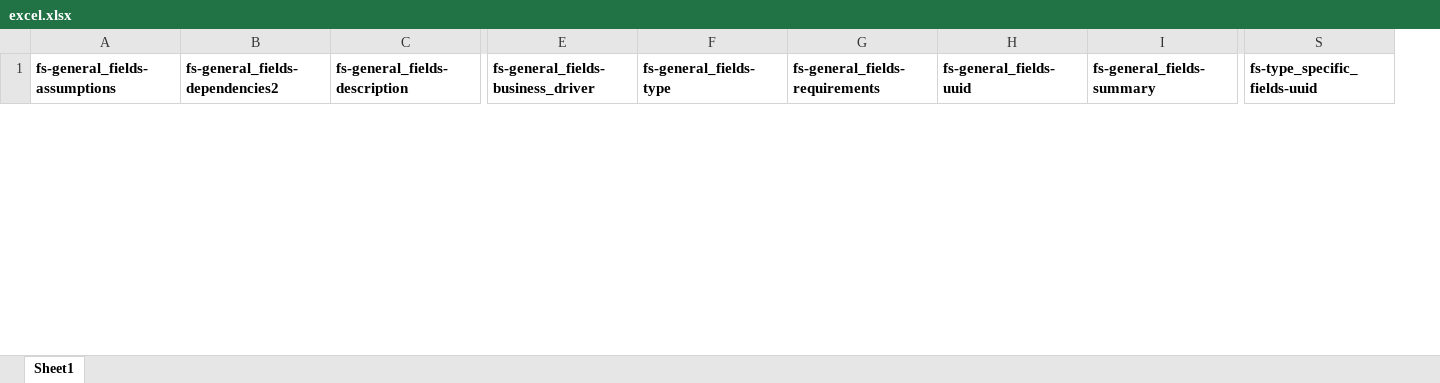
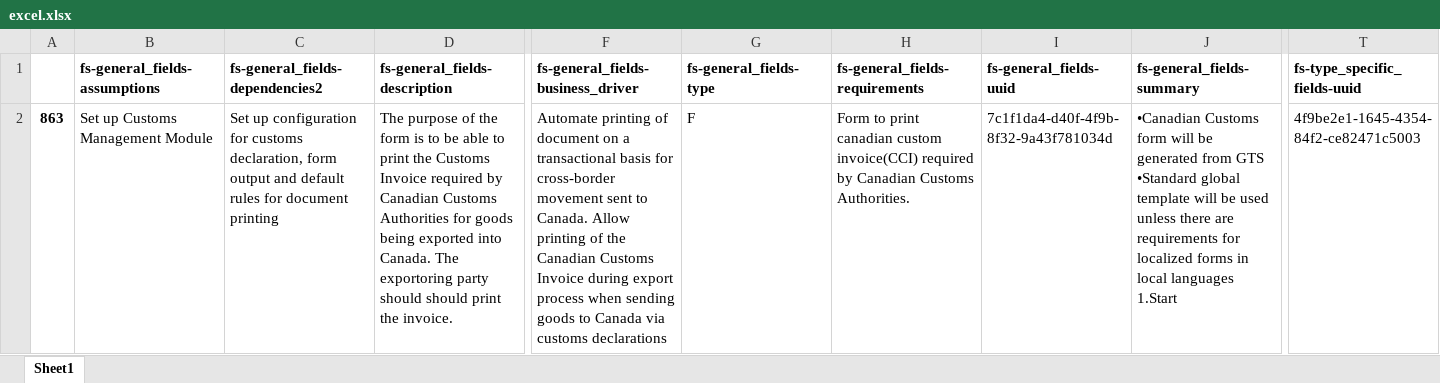
Before and after one commit to abhisheksingh-deloitte/Generative-AI-, an Excel workbook: Utils/excel.xlsx, sheet Sheet1, drawn as a sheet; only a part is shown, gaps mark what is left out; values as stored, in another font and other column widths than the file's, no borders; rows hold the shown columns only; ↵ is a line break in a cell; the diff covers the shown part only; the diff names each change by its address in the sheet, - before the commit and + after, or states it on an @@ line.

```diff
--- a/Utils/excel.xlsx (sheet Sheet1)
+++ b/Utils/excel.xlsx (sheet Sheet1)
+column A, empty
+row 2: 863 | Set up Customs Management Module | Set up configuration for customs declaration, form output and default rules for document printing | The purpose of the form is to be able to print the Customs Invoice required by Canadian Customs Authorities for goods being exported into Canada. The exportoring party should should print the invoice. | Automate printing of document on a transactional basis for cross-border movement sent to Canada. Allow printing of the Canadian Customs Invoice during export process when sending goods to Canada via customs declarations | F | Form to print canadian custom invoice(CCI) required by Canadian Customs Authorities. | 7c1f1da4-d40f-4f9b-8f32-9a43f781034d | •Canadian Customs form will be generated from GTS ↵ •Standard global template will be used unless there are requirements for localized forms in local languages 1.Start | 4f9be2e1-1645-4354-84f2-ce82471c5003
```
Also changed, not shown: 1 added row and 1 removed row elsewhere in this sheet, 2 other files.
